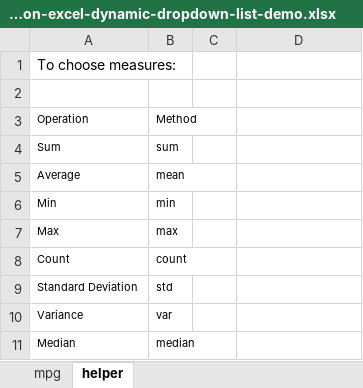
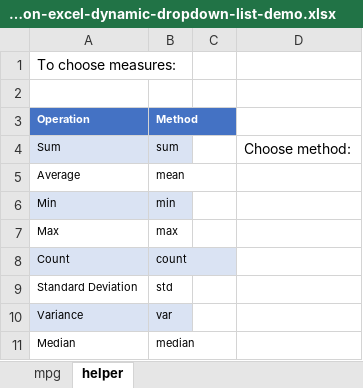
Before and after one commit to summerofgeorge/blog-files, an Excel workbook: python-excel-dynamic-dropdown-list-demo.xlsx, sheet helper, drawn as a sheet; values as stored, in another font and other column widths than the file's, no borders; table styles not drawn; the diff names each change by its address in the sheet, - before the commit and + after, or states it on an @@ line.

```diff
--- a/python-excel-dynamic-dropdown-list-demo.xlsx (sheet helper)
+++ b/python-excel-dynamic-dropdown-list-demo.xlsx (sheet helper)
@@ A3:B3 fill: none → #4472C4, bold: off → on, text colour: black → #FFFFFF @@
-A4:B4 fill: none
+A4:B4 fill: #DAE3F3
-D4: (empty)
+D4: Choose method:
-A6:B6 fill: none
+A6:B6 fill: #DAE3F3
-A8:B8 fill: none
+A8:B8 fill: #DAE3F3
-A10:B10 fill: none
+A10:B10 fill: #DAE3F3
```
Also changed, not shown: sheet mpg, python-in-excel-dynamic-measures-demo.xlsx.
